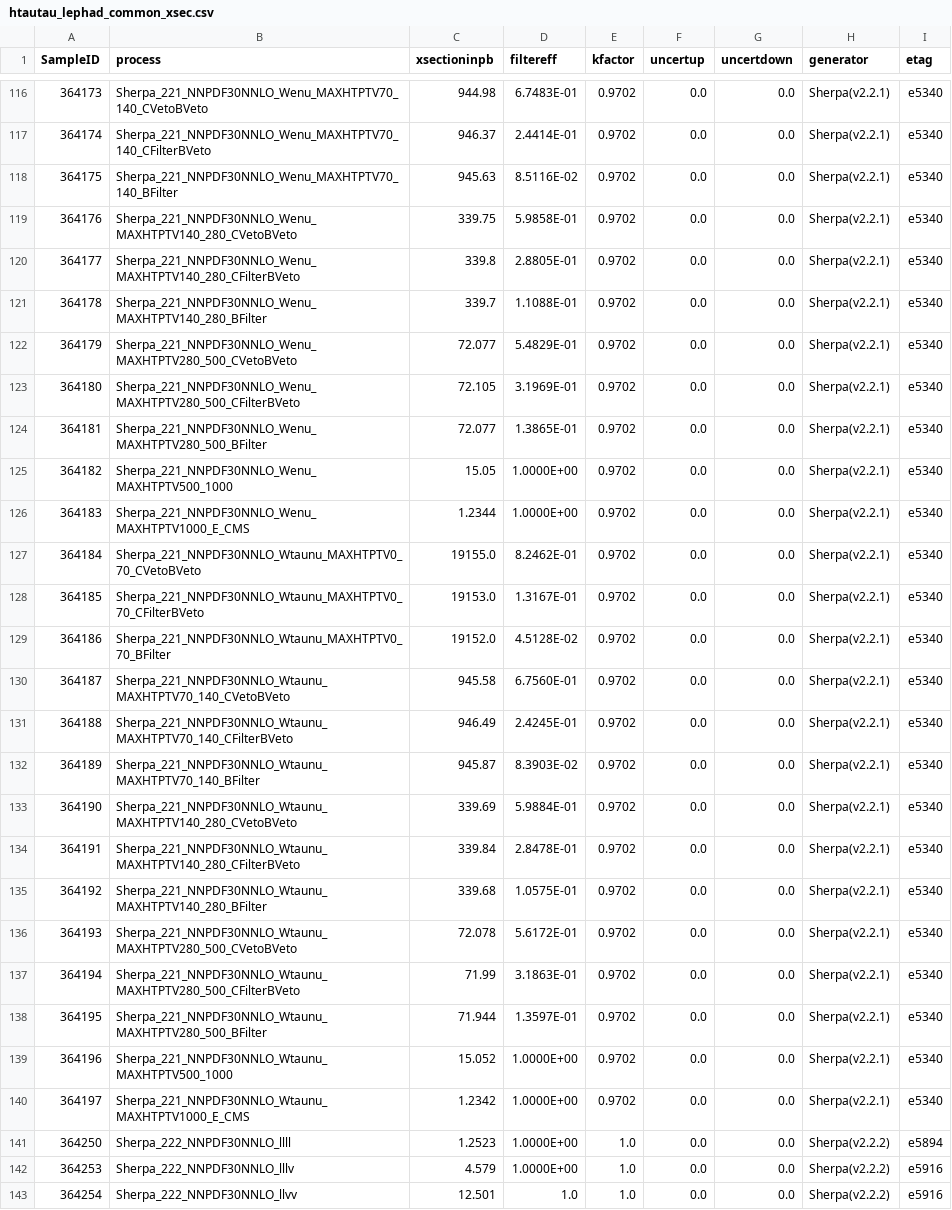
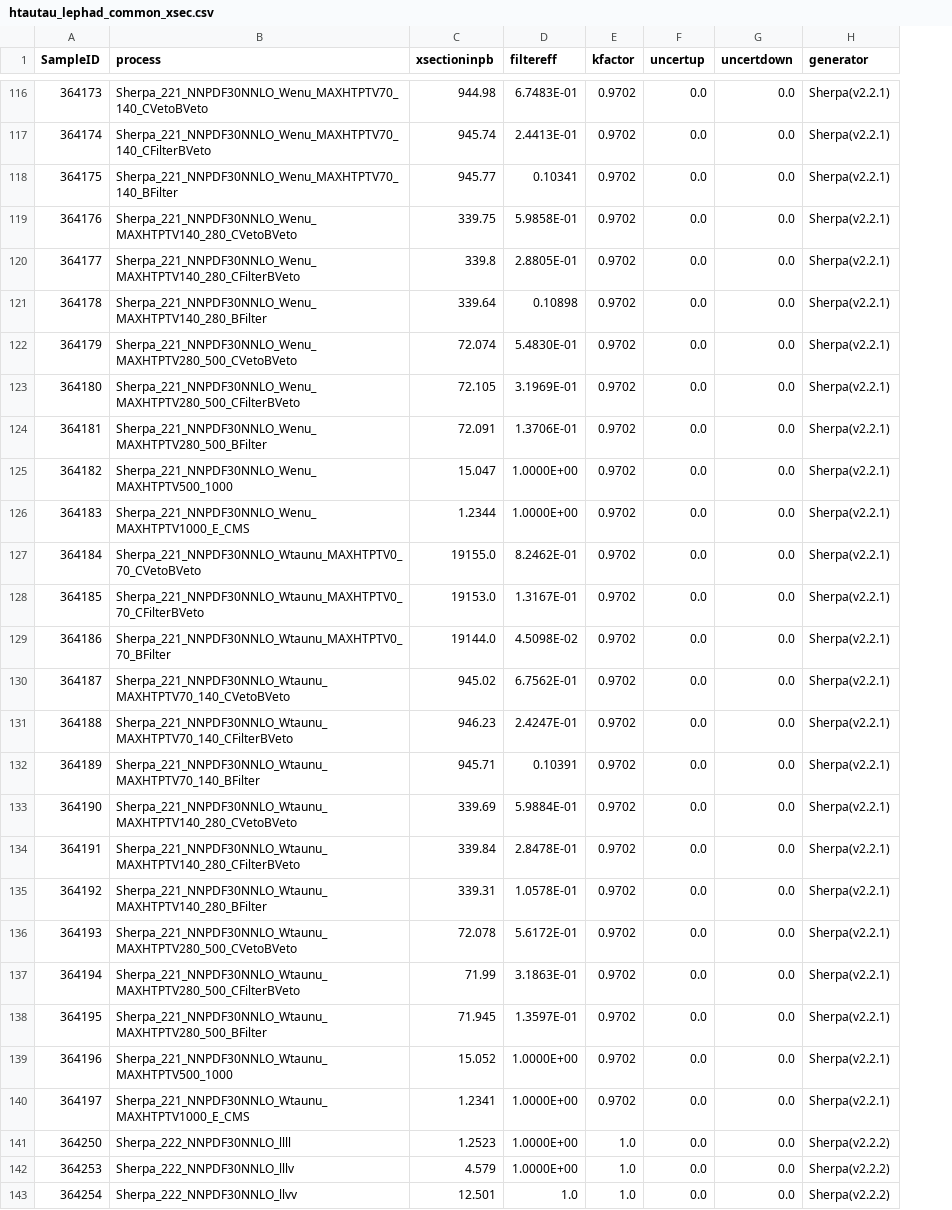
Before and after one commit to phreborn/MLCAF, a CSV file: share/configCommon/htautau_lephad_common_xsec.csv, drawn as a sheet; only a part is shown, gaps mark what is left out; the diff covers the shown part only; the diff names each change by its address in the sheet, - before the commit and + after, or states it on an @@ line.

```diff
--- a/share/configCommon/htautau_lephad_common_xsec.csv
+++ b/share/configCommon/htautau_lephad_common_xsec.csv
-column I (etag), rows 116-143: e5340 | e5340 | e5340 | e5340 | e5340 | e5340 | e5340 | e5340 | e5340 | e5340 | e5340 | e5340 | e5340 | e5340 | e5340 | e5340 | e5340 | e5340 | e5340 | e5340 | e5340 | e5340 | e5340 | e5340 | e5340 | e5894 | e5916 | e5916
-C117 (xsectioninpb): 946.37
+C117 (xsectioninpb): 945.74
-D117 (filtereff): 2.4414E-01
+D117 (filtereff): 2.4413E-01
-C118 (xsectioninpb): 945.63
+C118 (xsectioninpb): 945.77
-D118 (filtereff): 8.5116E-02
+D118 (filtereff): 0.10341
-C121 (xsectioninpb): 339.7
+C121 (xsectioninpb): 339.64
-D121 (filtereff): 1.1088E-01
+D121 (filtereff): 0.10898
-C122 (xsectioninpb): 72.077
+C122 (xsectioninpb): 72.074
-D122 (filtereff): 5.4829E-01
+D122 (filtereff): 5.4830E-01
-C124 (xsectioninpb): 72.077
+C124 (xsectioninpb): 72.091
-D124 (filtereff): 1.3865E-01
+D124 (filtereff): 1.3706E-01
-C125 (xsectioninpb): 15.05
+C125 (xsectioninpb): 15.047
-C129 (xsectioninpb): 19152.0
+C129 (xsectioninpb): 19144.0
-D129 (filtereff): 4.5128E-02
+D129 (filtereff): 4.5098E-02
-C130 (xsectioninpb): 945.58
+C130 (xsectioninpb): 945.02
-D130 (filtereff): 6.7560E-01
+D130 (filtereff): 6.7562E-01
-C131 (xsectioninpb): 946.49
+C131 (xsectioninpb): 946.23
-D131 (filtereff): 2.4245E-01
+D131 (filtereff): 2.4247E-01
-C132 (xsectioninpb): 945.87
+C132 (xsectioninpb): 945.71
-D132 (filtereff): 8.3903E-02
+D132 (filtereff): 0.10391
-C135 (xsectioninpb): 339.68
+C135 (xsectioninpb): 339.31
-D135 (filtereff): 1.0575E-01
+D135 (filtereff): 1.0578E-01
-C138 (xsectioninpb): 71.944
+C138 (xsectioninpb): 71.945
-C140 (xsectioninpb): 1.2342
+C140 (xsectioninpb): 1.2341
```
Also changed, not shown: 47 edited cells elsewhere in this file, 45 other files.
